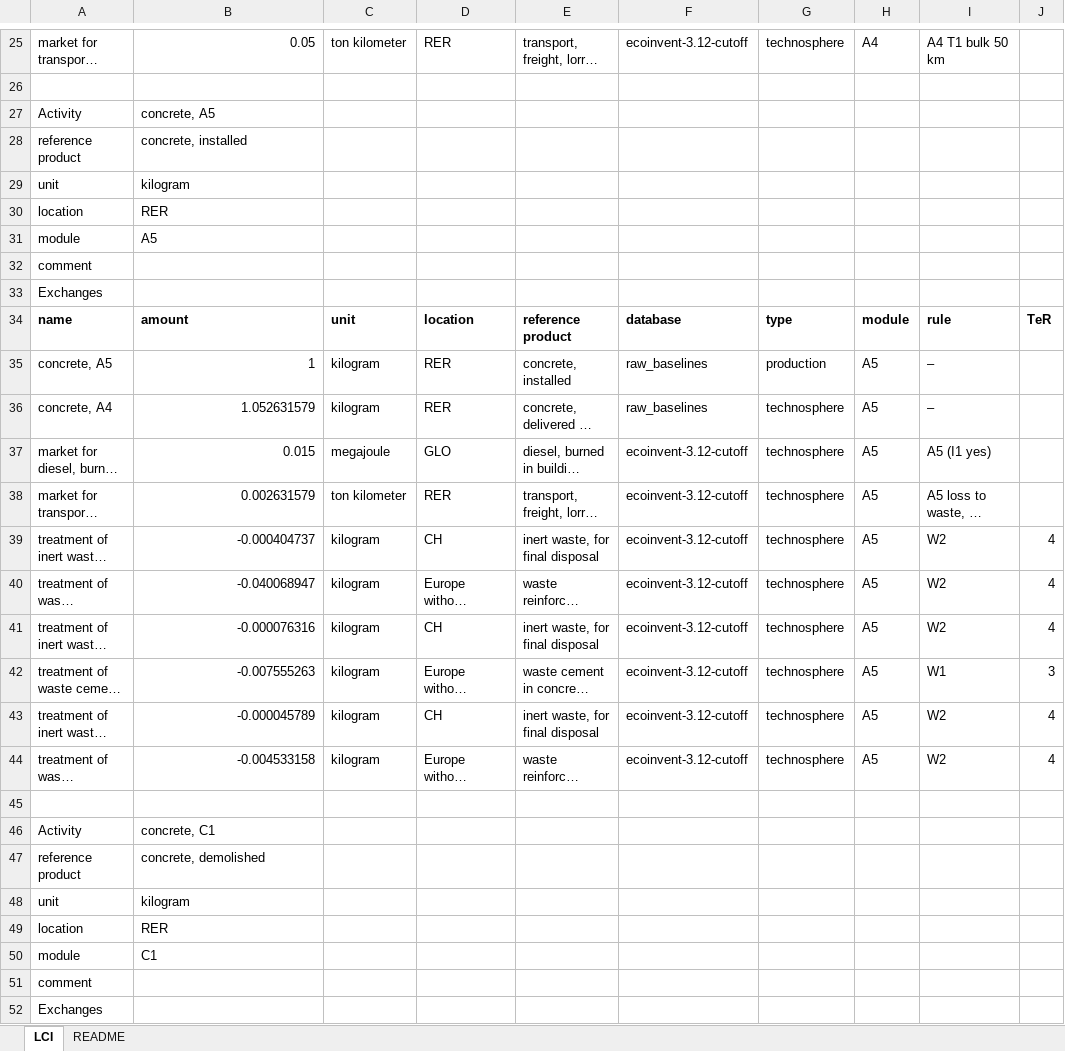
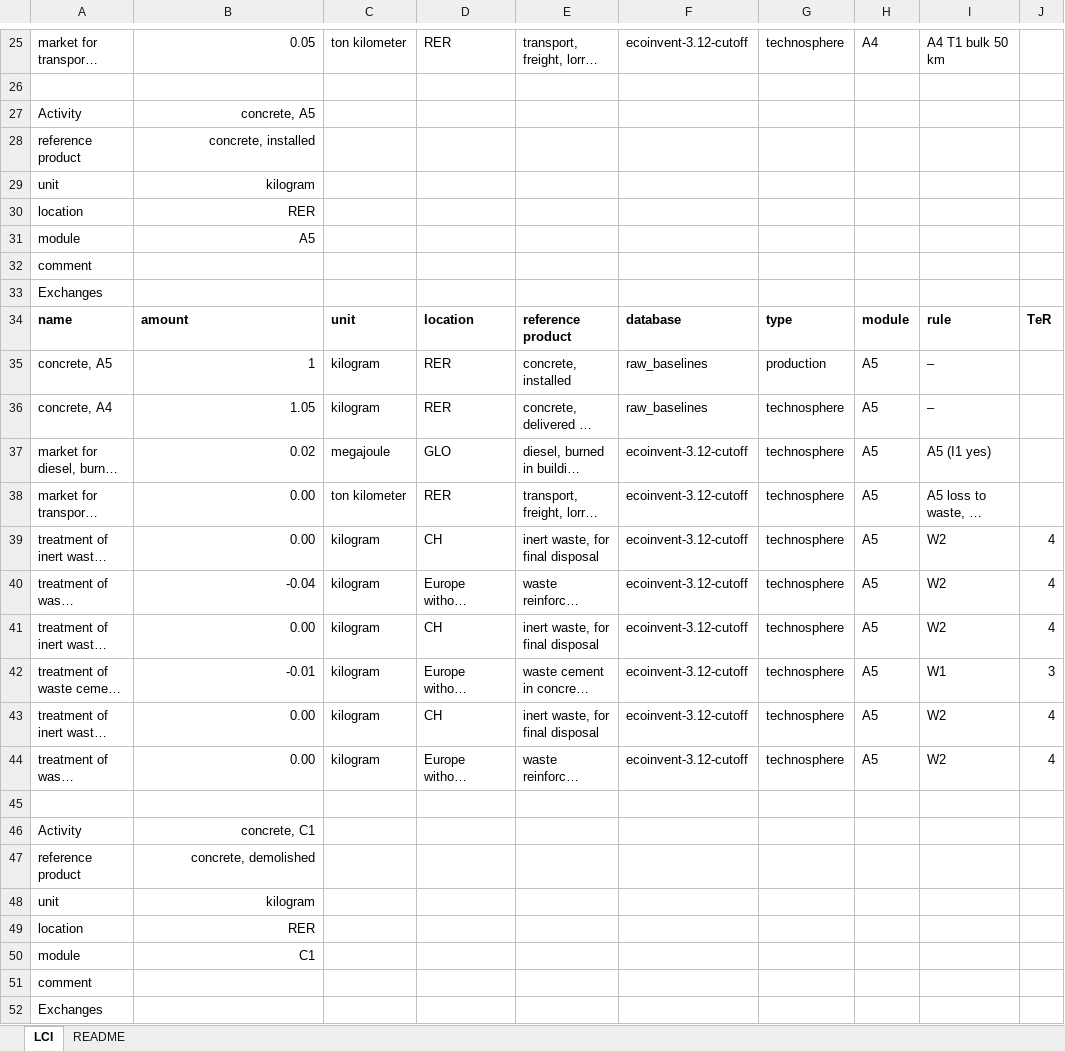
Before and after one commit to TanyaTsui/material_function_explorer, an Excel workbook: 01_data/01_raw/LCIs/baseline_concrete_reinforced_structural.xlsx, sheet LCI, drawn as a sheet; only a part is shown, gaps mark what is left out; long unchanged cells end in …; values as stored, in another font and other column widths than the file's, no borders; the diff covers the shown part only; the diff names each change by its address in the sheet, - before the commit and + after, or states it on an @@ line.

```diff
--- a/01_data/01_raw/LCIs/baseline_concrete_reinforced_structural.xlsx (sheet LCI)
+++ b/01_data/01_raw/LCIs/baseline_concrete_reinforced_structural.xlsx (sheet LCI)
-B27:B31 alignment: left
+B27:B31 alignment: right
-B36: 1.052631579
+B36: 1.05
-B37: 0.015
+B37: 0.02
-B38: 0.002631579
+B38: 0.00
-B39: -0.000404737
+B39: 0.00
-B40: -0.040068947
+B40: -0.04
-B41: -0.000076316
+B41: 0.00
-B42: -0.007555263
+B42: -0.01
-B43: -0.000045789
+B43: 0.00
-B44: -0.004533158
+B44: 0.00
-B46:B50 alignment: left
+B46:B50 alignment: right
```
Also changed, not shown: 4 removed rows, 5 edited cells and cell formats elsewhere in this sheet, 01_data/01_raw/LCIs/baseline_ceramic_tile.xlsx, 01_data/01_raw/LCIs/baseline_concrete_non_structural.xlsx, 2 other files.
